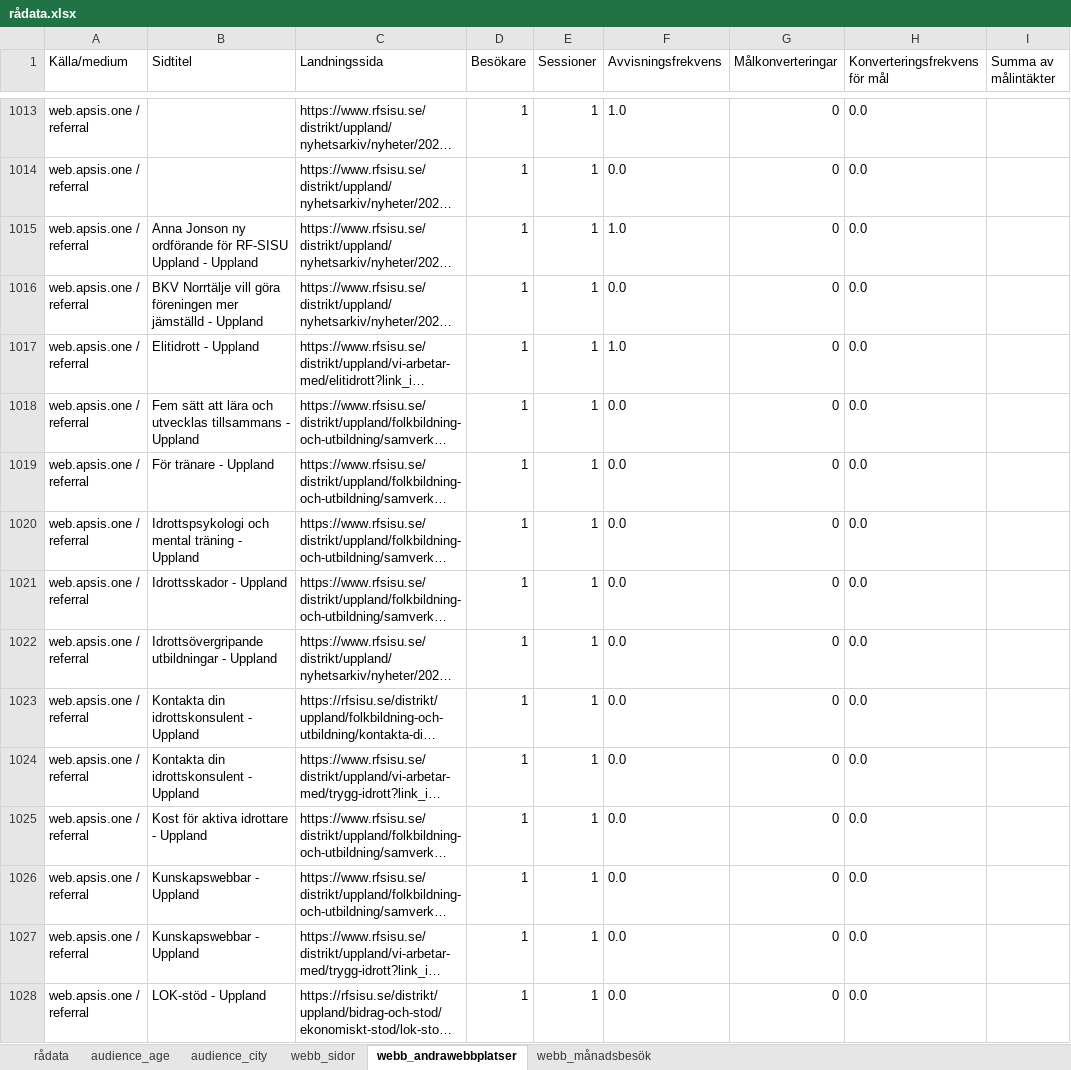
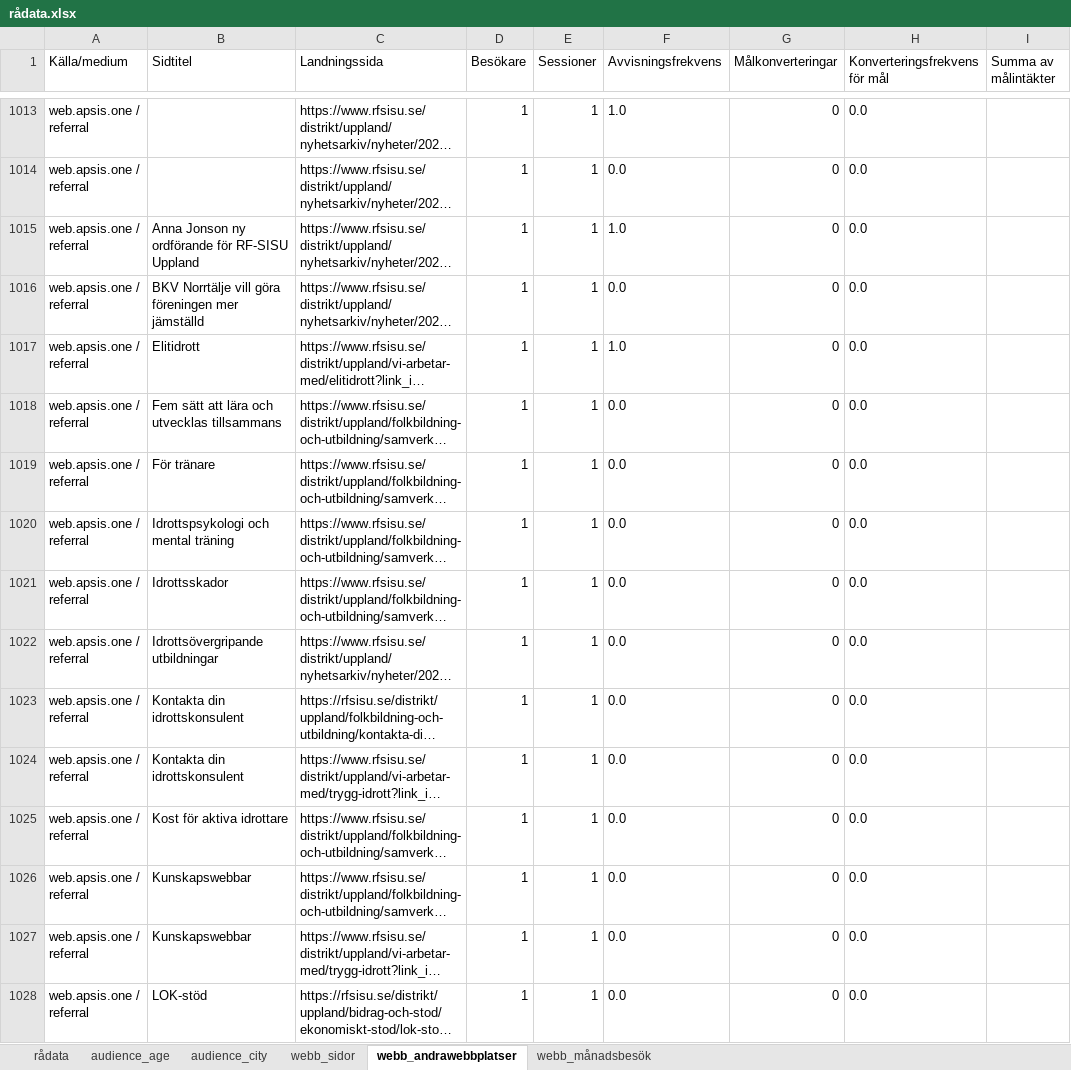
Before and after one commit to RFSISUUppland/SocialaMedier, an Excel workbook: rådata.xlsx, sheet webb_andrawebbplatser, drawn as a sheet; only a part is shown, gaps mark what is left out; long unchanged cells end in …; values as stored, in another font and other column widths than the file's, no borders; table styles not drawn; the diff covers the shown part only; the diff names each change by its address in the sheet, - before the commit and + after, or states it on an @@ line.

```diff
--- a/rådata.xlsx (sheet webb_andrawebbplatser)
+++ b/rådata.xlsx (sheet webb_andrawebbplatser)
-B1015 (Sidtitel): …RF-SISU Uppland - Uppland
+B1015 (Sidtitel): …RF-SISU Uppland
-B1016 (Sidtitel): …mer jämställd - Uppland
+B1016 (Sidtitel): …mer jämställd
-B1017 (Sidtitel): Elitidrott - Uppland
+B1017 (Sidtitel): Elitidrott
-B1018 (Sidtitel): …utvecklas tillsammans - Uppland
+B1018 (Sidtitel): …utvecklas tillsammans
-B1019 (Sidtitel): För tränare - Uppland
+B1019 (Sidtitel): För tränare
-B1020 (Sidtitel): Idrottspsykologi och mental träning - Uppland
+B1020 (Sidtitel): Idrottspsykologi och mental träning
-B1021 (Sidtitel): Idrottsskador - Uppland
+B1021 (Sidtitel): Idrottsskador
-B1022 (Sidtitel): Idrottsövergripande utbildningar - Uppland
+B1022 (Sidtitel): Idrottsövergripande utbildningar
-B1023:B1024 (Sidtitel): Kontakta din idrottskonsulent - Uppland
+B1023:B1024 (Sidtitel): Kontakta din idrottskonsulent
-B1025 (Sidtitel): Kost för aktiva idrottare - Uppland
+B1025 (Sidtitel): Kost för aktiva idrottare
-B1026:B1027 (Sidtitel): Kunskapswebbar - Uppland
+B1026:B1027 (Sidtitel): Kunskapswebbar
-B1028 (Sidtitel): LOK-stöd - Uppland
+B1028 (Sidtitel): LOK-stöd
```
Also changed, not shown: 1048 edited cells elsewhere in this sheet, sheet webb_sidor, data.xlsx, 3 other files.
